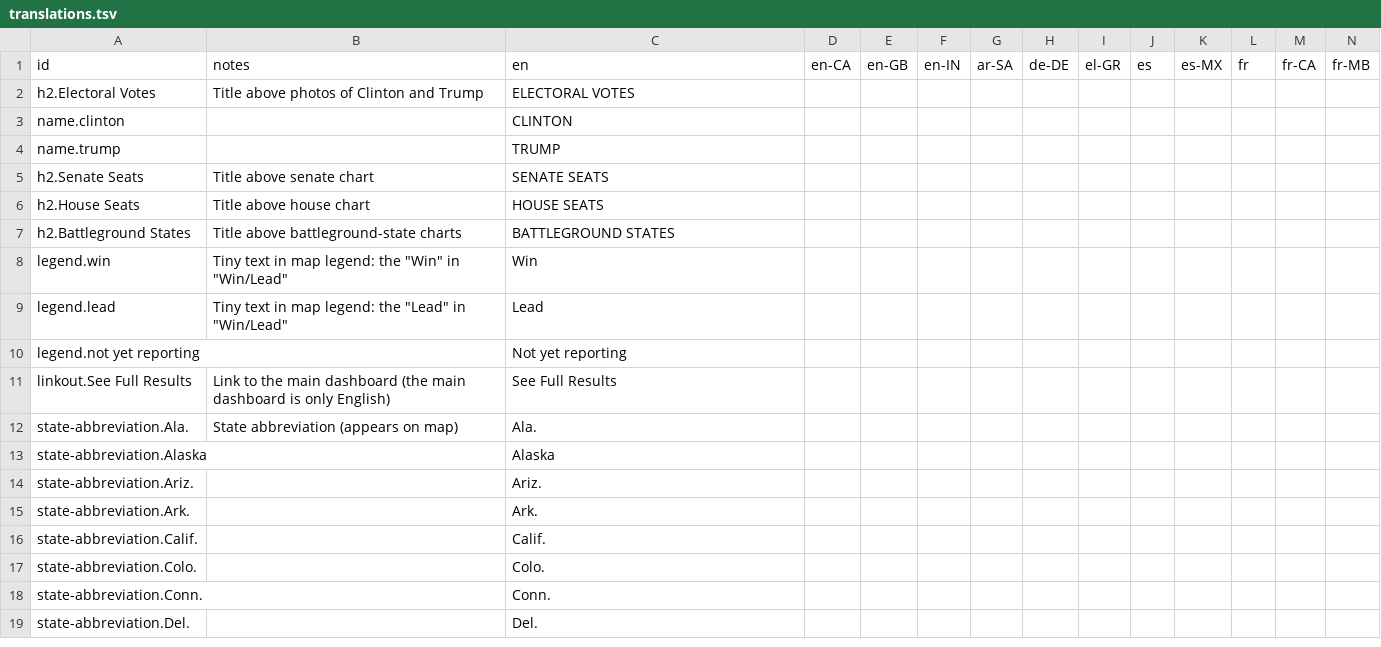
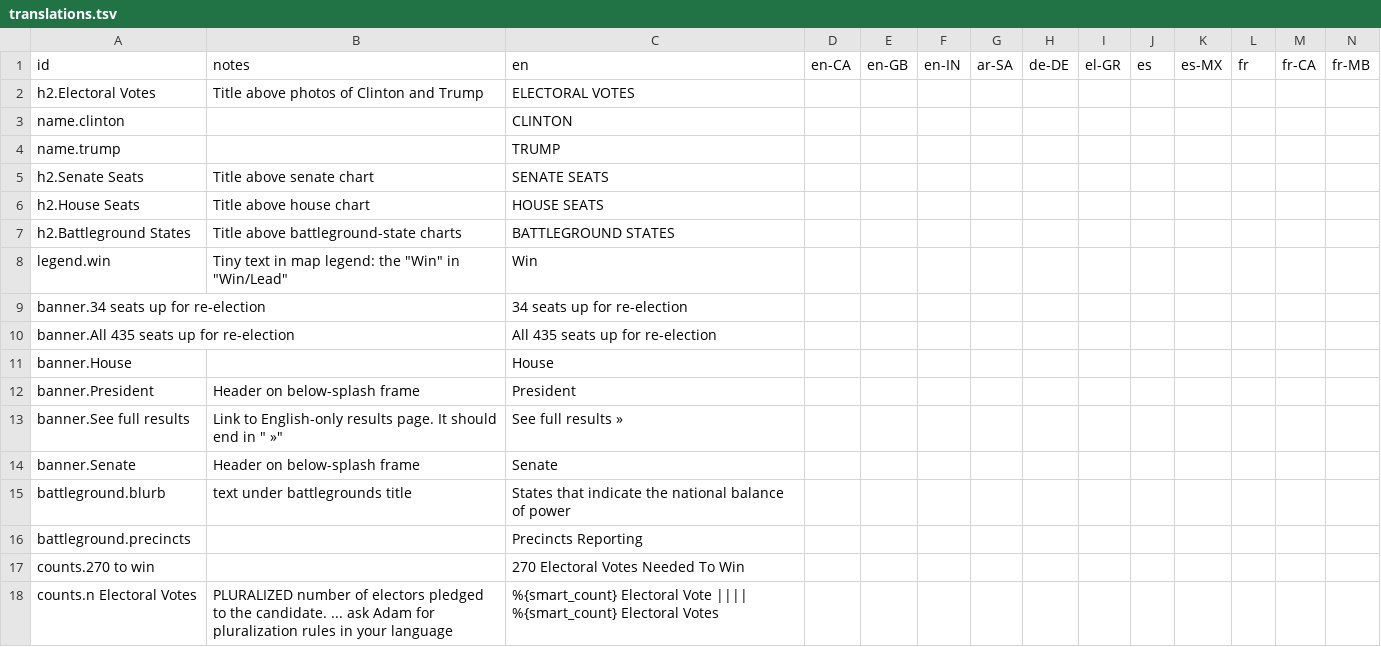
Before and after one commit to huffpostdata/decision-2016, a TSV file: app/google-sheets/translations.tsv, drawn as a sheet; only a part is shown; the shorter side is filled out with more unchanged rows; rows hold the shown columns only; the diff covers the shown part only; the diff names each change by its address in the sheet, - before the commit and + after, or states it on an @@ line.

```diff
--- a/app/google-sheets/translations.tsv
+++ b/app/google-sheets/translations.tsv
+row 9: banner.34 seats up for re-election |  | 34 seats up for re-election
+row 10: banner.All 435 seats up for re-election |  | All 435 seats up for re-election
+row 11: banner.House |  | House
+row 12: banner.President | Header on below-splash frame | President
+row 13: banner.See full results | Link to English-only results page. It should end in " »" | See full results »
+row 14: banner.Senate | Header on below-splash frame | Senate
+row 15: battleground.blurb | text under battlegrounds title | States that indicate the national balance of power
+row 16: battleground.precincts |  | Precincts Reporting
+row 17: counts.270 to win |  | 270 Electoral Votes Needed To Win
+row 18: counts.n Electoral Votes | PLURALIZED number of electors pledged to the candidate. ... ask Adam for pluralization rules in your language | %{smart_count} Electoral Vote |||| %{smart_count} Electoral Votes
```
Also changed, not shown: 23 added rows and 8 moved rows elsewhere in this file.
